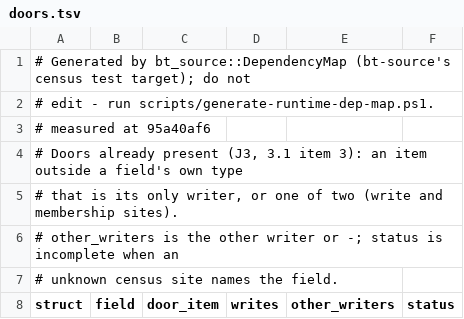
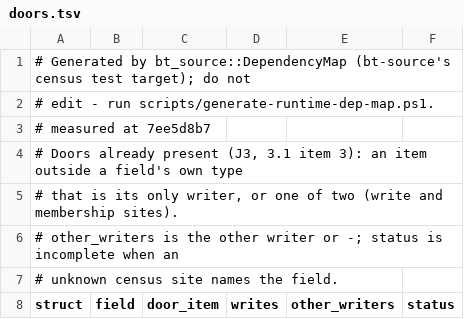
Before and after one commit to lulu-loopp/folio-terminal, a TSV file: docs/plans/design/runtime-dep-map/doors.tsv, drawn as a sheet; only a part is shown.

```diff
--- a/docs/plans/design/runtime-dep-map/doors.tsv
+++ b/docs/plans/design/runtime-dep-map/doors.tsv
@@ -2,3 +2,3 @@
 # edit - run scripts/generate-runtime-dep-map.ps1.
-# measured at 95a40af6
+# measured at 7ee5d8b7
 # Doors already present (J3, 3.1 item 3): an item outside a field's own type
```
Also changed, not shown: docs/plans/design/runtime-dep-map/fields.tsv, docs/plans/design/runtime-dep-map/topics.tsv, 1 other file.
